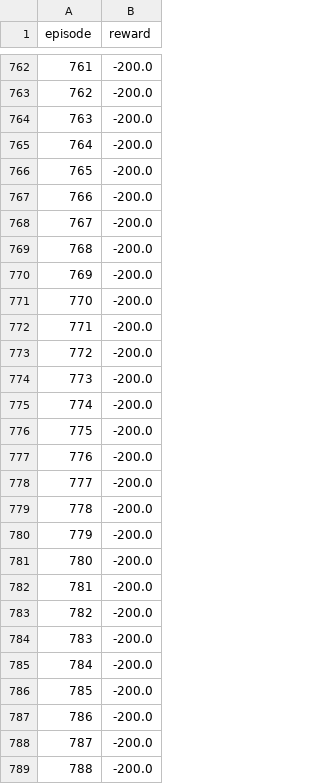
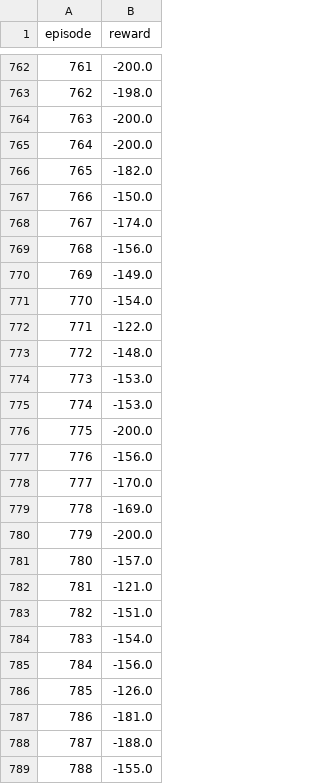
Before and after one commit to Marlon-Umbarila/mountain_car, a CSV file: logs/ejercicio2_dqn.csv, drawn as a sheet; only a part is shown, gaps mark what is left out; the diff covers the shown part only.

```diff
--- a/logs/ejercicio2_dqn.csv
+++ b/logs/ejercicio2_dqn.csv
@@ -762,28 +762,28 @@ episode,reward
 761,-200.0
-762,-200.0
+762,-198.0
 763,-200.0
 764,-200.0
-765,-200.0
-766,-200.0
-767,-200.0
-768,-200.0
-769,-200.0
-770,-200.0
-771,-200.0
-772,-200.0
-773,-200.0
-774,-200.0
+765,-182.0
+766,-150.0
+767,-174.0
+768,-156.0
+769,-149.0
+770,-154.0
+771,-122.0
+772,-148.0
+773,-153.0
+774,-153.0
 775,-200.0
-776,-200.0
-777,-200.0
-778,-200.0
+776,-156.0
+777,-170.0
+778,-169.0
 779,-200.0
-780,-200.0
-781,-200.0
-782,-200.0
-783,-200.0
-784,-200.0
-785,-200.0
-786,-200.0
-787,-200.0
-788,-200.0
+780,-157.0
+781,-121.0
+782,-151.0
+783,-154.0
+784,-156.0
+785,-126.0
+786,-181.0
+787,-188.0
+788,-155.0
```
Also changed, not shown: 87 edited cells elsewhere in this file, logs/ejercicio3_dqn.csv, 20 other files.
